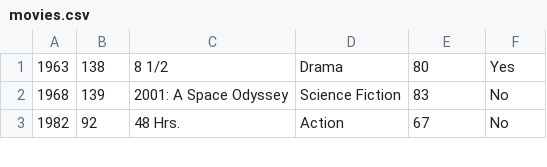
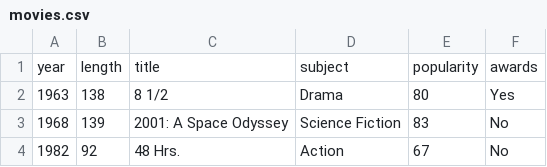
Before and after one commit to Rhod1um/MovieFactsWorkshop, a CSV file: ressources/movies.csv, drawn as a sheet; only a part is shown; the diff names each change by its address in the sheet, - before the commit and + after, or states it on an @@ line.

```diff
--- a/ressources/movies.csv
+++ b/ressources/movies.csv
+row 1: year | length | title | subject | popularity | awards
```
Also changed, not shown: 7 other files.
